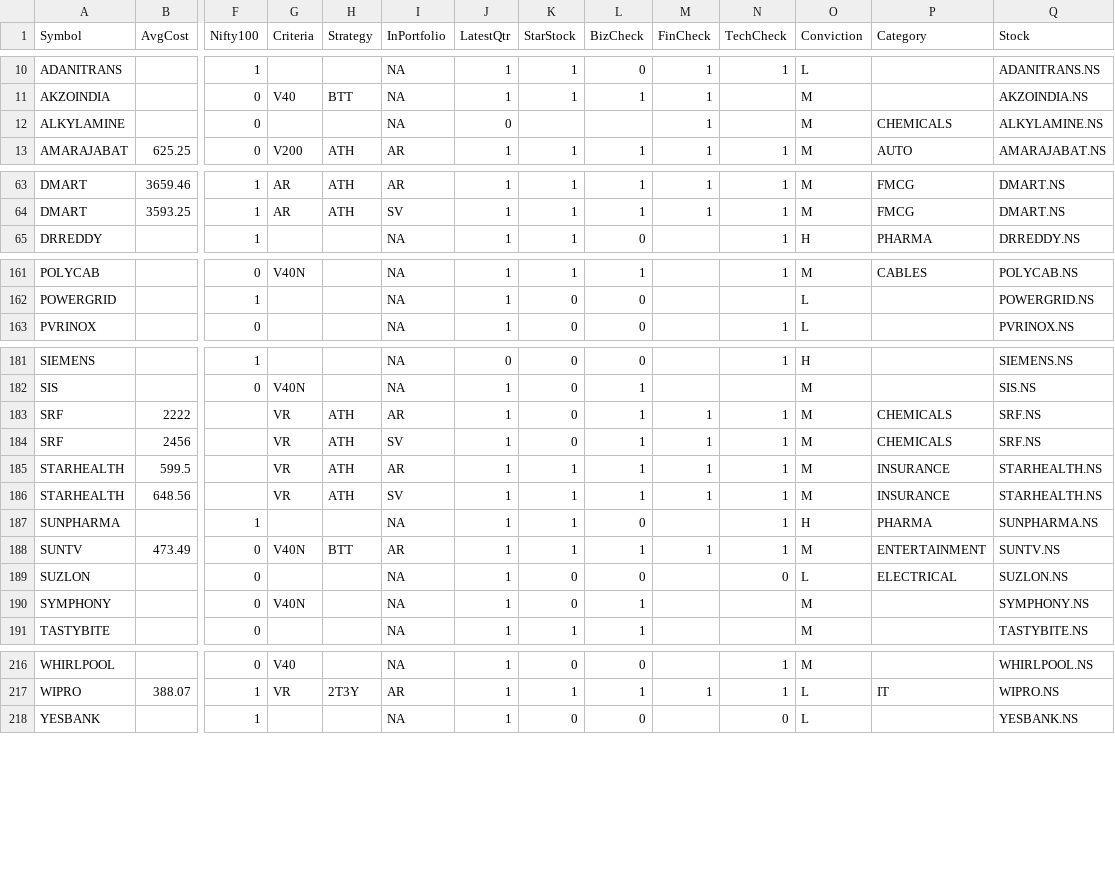
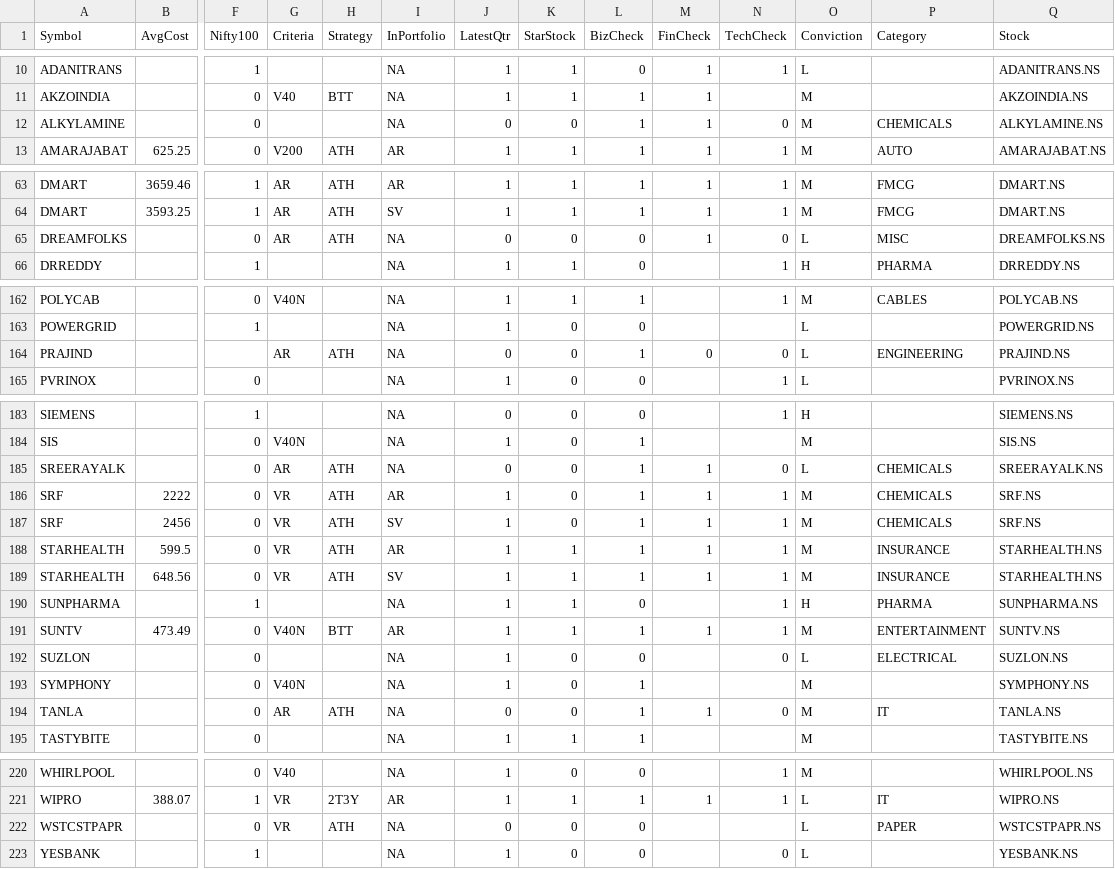
Before and after one commit to ankit-rathi/Data-Science-with-Python, a CSV file: Tradevesting/myProspectsScrips.csv, drawn as a sheet; only a part is shown, gaps mark what is left out; addresses are those after the commit; rows hold the shown columns only; the diff covers the shown part only; the diff names each change by its address in the sheet, - before the commit and + after, or states it on an @@ line.

Commit message:
Add files via upload

```diff
--- a/Tradevesting/myProspectsScrips.csv
+++ b/Tradevesting/myProspectsScrips.csv
-K12 (StarStock): (empty)
+K12 (StarStock): 0
-L12 (BizCheck): (empty)
+L12 (BizCheck): 1
-N12 (TechCheck): (empty)
+N12 (TechCheck): 0
+row 65: DREAMFOLKS |  | 0 | AR | ATH | NA | 0 | 0 | 0 | 1 | 0 | L | MISC | DREAMFOLKS.NS
+row 164: PRAJIND |  |  | AR | ATH | NA | 0 | 0 | 1 | 0 | 0 | L | ENGINEERING | PRAJIND.NS
+row 185: SREERAYALK |  | 0 | AR | ATH | NA | 0 | 0 | 1 | 1 | 0 | L | CHEMICALS | SREERAYALK.NS
-F186:F189 (Nifty100): (empty)
+F186:F189 (Nifty100): 0
+row 194: TANLA |  | 0 | AR | ATH | NA | 0 | 0 | 1 | 1 | 0 | M | IT | TANLA.NS
+row 222: WSTCSTPAPR |  | 0 | VR | ATH | NA | 0 | 0 | 0 |  |  | L | PAPER | WSTCSTPAPR.NS
```
Also changed, not shown: 12 edited cells elsewhere in this file.
